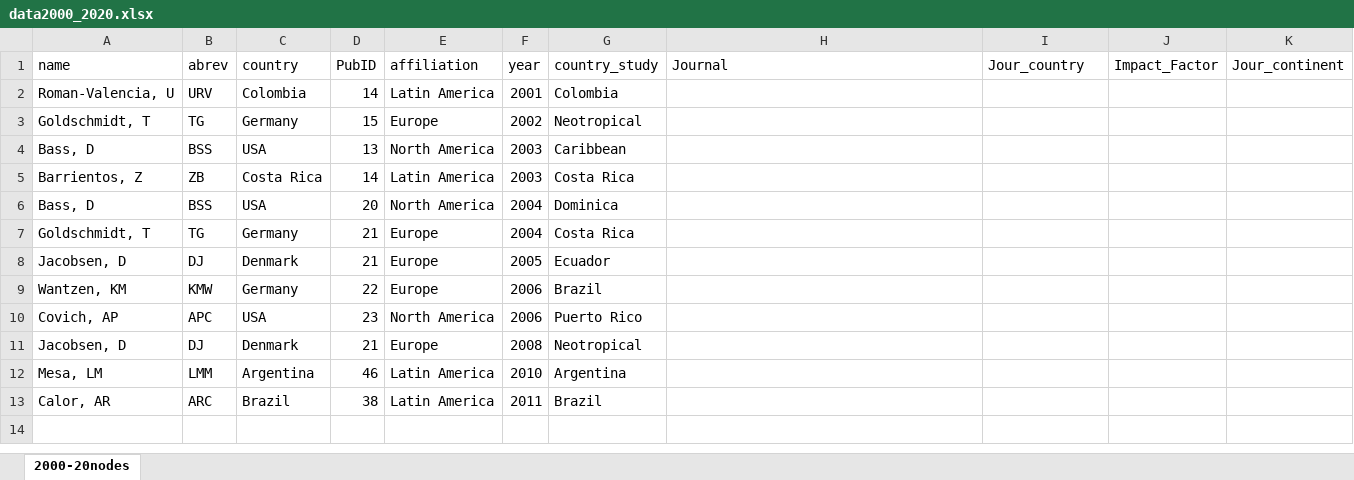
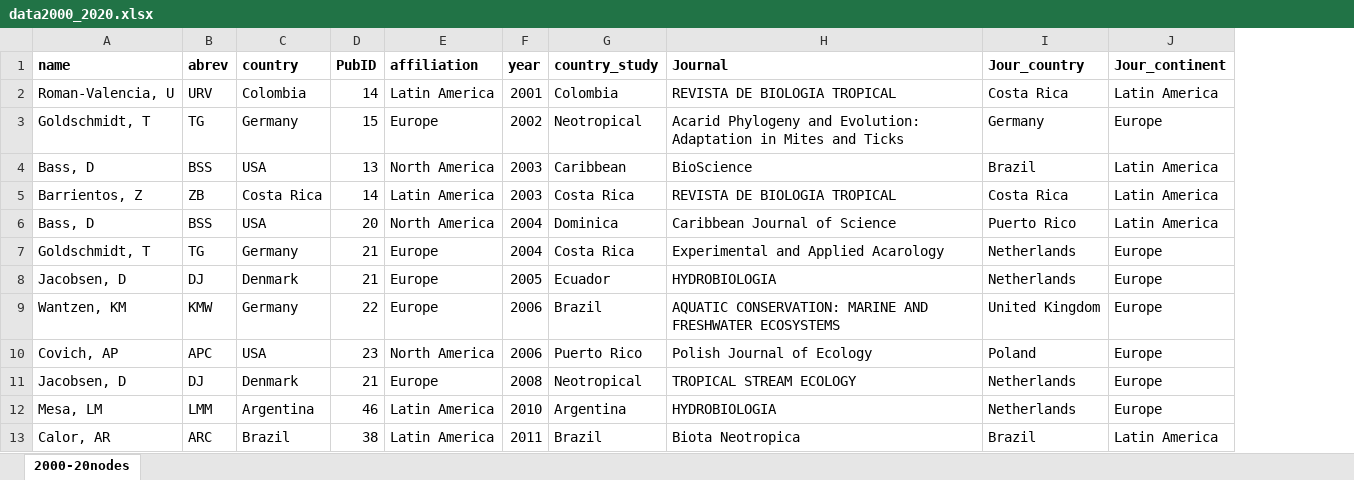
Before and after one commit to PEGutierrezF/NetworkAnalysis, an Excel workbook: data/data2000_2020.xlsx, sheet 2000-20nodes, drawn as a sheet; values as stored, in another font and other column widths than the file's, no borders; removed rows and columns are numbered as before the commit, all else as after; the diff names each change by its address in the sheet, - before the commit and + after, or states it on an @@ line.

Commit message:
data

```diff
--- a/data/data2000_2020.xlsx (sheet 2000-20nodes)
+++ b/data/data2000_2020.xlsx (sheet 2000-20nodes)
-column J (Impact_Factor), empty
-A1:I1 bold: off
+A1:I1 bold: on
-J1 bold: off
+J1 bold: on
-H2 (Journal): (empty)
+H2 (Journal): REVISTA DE BIOLOGIA TROPICAL
-I2 (Jour_country): (empty)
+I2 (Jour_country): Costa Rica
-J2 (Jour_continent): (empty)
+J2 (Jour_continent): Latin America
-H3 (Journal): (empty)
+H3 (Journal): Acarid Phylogeny and Evolution: Adaptation in Mites and Ticks
-I3 (Jour_country): (empty)
+I3 (Jour_country): Germany
-J3 (Jour_continent): (empty)
+J3 (Jour_continent): Europe
-H4 (Journal): (empty)
+H4 (Journal): BioScience
-I4 (Jour_country): (empty)
+I4 (Jour_country): Brazil
-J4:J6 (Jour_continent): (empty)
+J4:J6 (Jour_continent): Latin America
-H5 (Journal): (empty)
+H5 (Journal): REVISTA DE BIOLOGIA TROPICAL
-I5 (Jour_country): (empty)
+I5 (Jour_country): Costa Rica
-H6 (Journal): (empty)
+H6 (Journal): Caribbean Journal of Science
-I6 (Jour_country): (empty)
+I6 (Jour_country): Puerto Rico
-H7 (Journal): (empty)
+H7 (Journal): Experimental and Applied Acarology
-I7:I8 (Jour_country): (empty)
+I7:I8 (Jour_country): Netherlands
-J7:J12 (Jour_continent): (empty)
+J7:J12 (Jour_continent): Europe
-H8 (Journal): (empty)
+H8 (Journal): HYDROBIOLOGIA
-H9 (Journal): (empty)
+H9 (Journal): AQUATIC CONSERVATION: MARINE AND FRESHWATER ECOSYSTEMS
-I9 (Jour_country): (empty)
+I9 (Jour_country): United Kingdom
-H10 (Journal): (empty)
+H10 (Journal): Polish Journal of Ecology
-I10 (Jour_country): (empty)
+I10 (Jour_country): Poland
-H11 (Journal): (empty)
+H11 (Journal): TROPICAL STREAM ECOLOGY
-I11:I12 (Jour_country): (empty)
+I11:I12 (Jour_country): Netherlands
-H12 (Journal): (empty)
+H12 (Journal): HYDROBIOLOGIA
-H13 (Journal): (empty)
+H13 (Journal): Biota Neotropica
-I13 (Jour_country): (empty)
+I13 (Jour_country): Brazil
-J13 (Jour_continent): (empty)
+J13 (Jour_continent): Latin America
```
Also changed, not shown: data/data2000_2005.xlsx, data/data2006_2010.xlsx, 3 other files.
